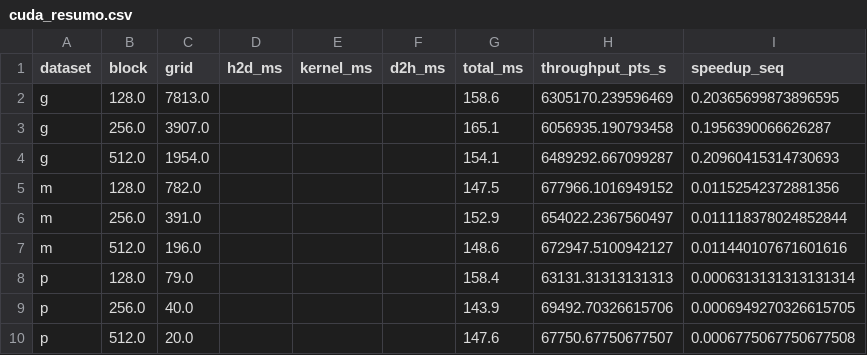
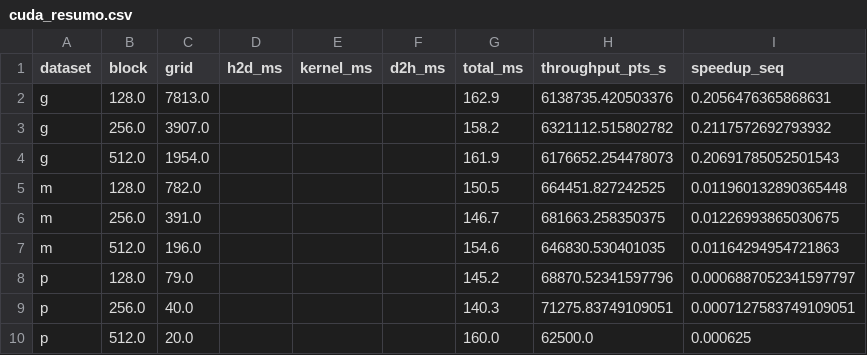
Before and after one commit to mPollux/K-means, a CSV file: figs_bench/cuda/cuda_resumo.csv, drawn as a sheet.

```diff
--- a/figs_bench/cuda/cuda_resumo.csv
+++ b/figs_bench/cuda/cuda_resumo.csv
@@ -1,10 +1,10 @@
 dataset,block,grid,h2d_ms,kernel_ms,d2h_ms,total_ms,throughput_pts_s,speedup_seq
-g,128.0,7813.0,,,,158.6,6305170.239596469,0.20365699873896595
-g,256.0,3907.0,,,,165.1,6056935.190793458,0.1956390066626287
-g,512.0,1954.0,,,,154.1,6489292.667099287,0.20960415314730693
-m,128.0,782.0,,,,147.5,677966.1016949152,0.01152542372881356
-m,256.0,391.0,,,,152.9,654022.2367560497,0.011118378024852844
-m,512.0,196.0,,,,148.6,672947.5100942127,0.011440107671601616
-p,128.0,79.0,,,,158.4,63131.31313131313,0.0006313131313131314
-p,256.0,40.0,,,,143.9,69492.70326615706,0.0006949270326615705
-p,512.0,20.0,,,,147.6,67750.67750677507,0.0006775067750677508
+g,128.0,7813.0,,,,162.9,6138735.420503376,0.2056476365868631
+g,256.0,3907.0,,,,158.2,6321112.515802782,0.2117572692793932
+g,512.0,1954.0,,,,161.9,6176652.254478073,0.20691785052501543
+m,128.0,782.0,,,,150.5,664451.827242525,0.011960132890365448
+m,256.0,391.0,,,,146.7,681663.258350375,0.01226993865030675
+m,512.0,196.0,,,,154.6,646830.530401035,0.01164294954721863
+p,128.0,79.0,,,,145.2,68870.52341597796,0.0006887052341597797
+p,256.0,40.0,,,,140.3,71275.83749109051,0.0007127583749109051
+p,512.0,20.0,,,,160.0,62500.0,0.000625
```
Also changed, not shown: 43 other files.
